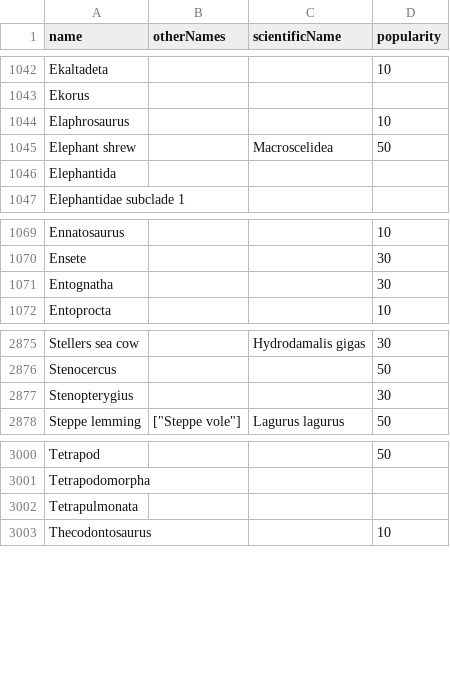
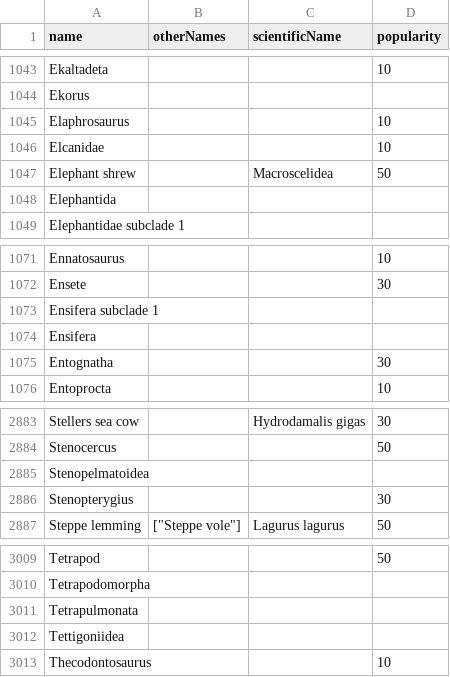
Before and after one commit to kylethayer/bioladder-data, a CSV file: docs/taxon_search_list.csv, drawn as a sheet; only a part is shown, gaps mark what is left out; the diff covers the shown part only.

```diff
--- a/docs/taxon_search_list.csv
+++ b/docs/taxon_search_list.csv
@@ -1044,2 +1045,3 @@ Ekorus,,,
 Elaphrosaurus,,,10
+Elcanidae,,,10
 Elephant shrew,,Macroscelidea,50
@@ -1070,2 +1072,4 @@ Ennatosaurus,,,10
 Ensete,,,30
+Ensifera subclade 1,,,
+Ensifera,,,
 Entognatha,,,30
@@ -2876,2 +2884,3 @@ Stellers sea cow,,Hydrodamalis gigas,30
 Stenocercus,,,50
+Stenopelmatoidea,,,
 Stenopterygius,,,30
@@ -3002,2 +3011,3 @@ Tetrapodomorpha,,,
 Tetrapulmonata,,,
+Tettigoniidea,,,
 Thecodontosaurus,,,10
```
Also changed, not shown: 7 added rows elsewhere in this file, 24 other files.
